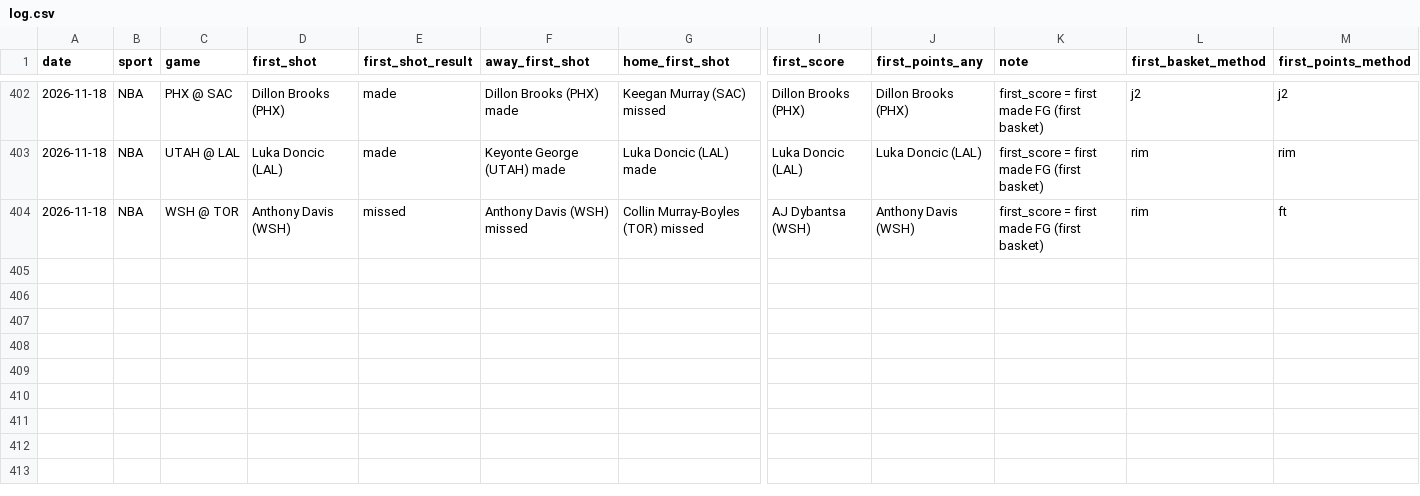
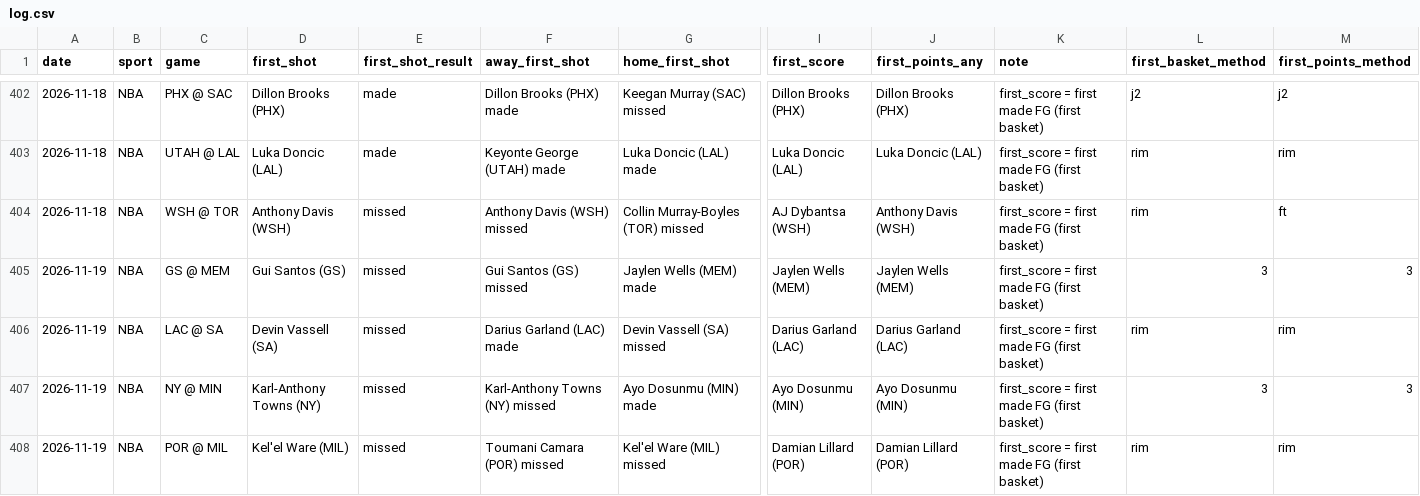
Before and after one commit to babybro652-cmd/Defined-Risk-Trading, a CSV file: analysis/first_events/log.csv, drawn as a sheet; only a part is shown, gaps mark what is left out; rows hold the shown columns only; the diff names each change by its address in the sheet, - before the commit and + after, or states it on an @@ line.

```diff
--- a/analysis/first_events/log.csv
+++ b/analysis/first_events/log.csv
+row 405: 2026-11-19 | NBA | GS @ MEM | Gui Santos (GS) | missed | Gui Santos (GS) missed | Jaylen Wells (MEM) made | Jaylen Wells (MEM) | Jaylen Wells (MEM) | first_score = first made FG (first basket) | 3 | 3
+row 406: 2026-11-19 | NBA | LAC @ SA | Devin Vassell (SA) | missed | Darius Garland (LAC) made | Devin Vassell (SA) missed | Darius Garland (LAC) | Darius Garland (LAC) | first_score = first made FG (first basket) | rim | rim
+row 407: 2026-11-19 | NBA | NY @ MIN | Karl-Anthony Towns (NY) | missed | Karl-Anthony Towns (NY) missed | Ayo Dosunmu (MIN) made | Ayo Dosunmu (MIN) | Ayo Dosunmu (MIN) | first_score = first made FG (first basket) | 3 | 3
+row 408: 2026-11-19 | NBA | POR @ MIL | Kel'el Ware (MIL) | missed | Toumani Camara (POR) missed | Kel'el Ware (MIL) missed | Damian Lillard (POR) | Damian Lillard (POR) | first_score = first made FG (first basket) | rim | rim
```
Also changed, not shown: analysis/nba/out/cheatsheet/fbsheet_log.csv, 8 other files.
